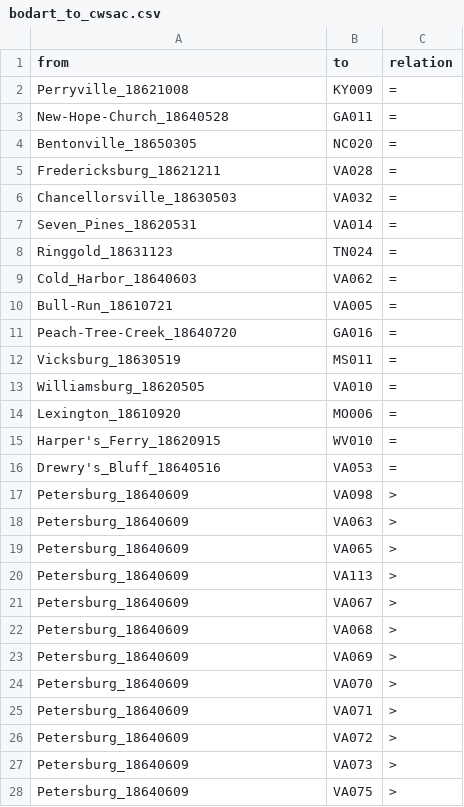
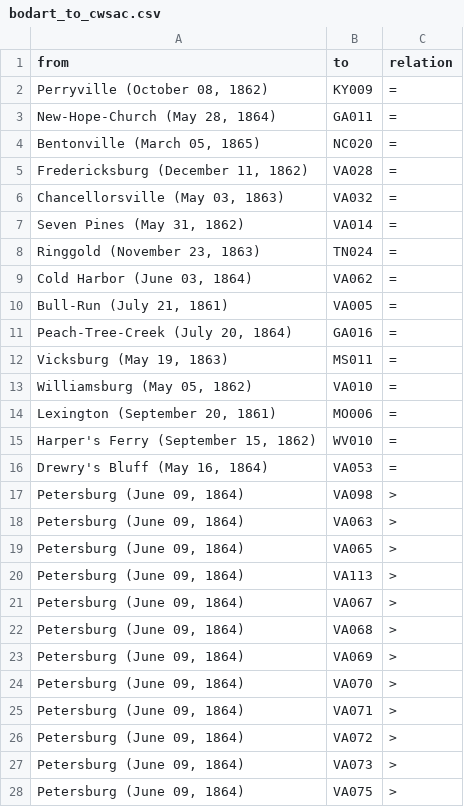
Before and after one commit to jrnold/acw_battle_data, a CSV file: data/bodart1908/bodart_to_cwsac.csv, drawn as a sheet; only a part is shown; the diff covers the shown part only.

```diff
--- a/data/bodart1908/bodart_to_cwsac.csv
+++ b/data/bodart1908/bodart_to_cwsac.csv
@@ -2,27 +2,27 @@ from,to,relation
-Perryville_18621008,KY009,=
-New-Hope-Church_18640528,GA011,=
-Bentonville_18650305,NC020,=
-Fredericksburg_18621211,VA028,=
-Chancellorsville_18630503,VA032,=
-Seven_Pines_18620531,VA014,=
-Ringgold_18631123,TN024,=
-Cold_Harbor_18640603,VA062,=
-Bull-Run_18610721,VA005,=
-Peach-Tree-Creek_18640720,GA016,=
-Vicksburg_18630519,MS011,=
-Williamsburg_18620505,VA010,=
-Lexington_18610920,MO006,=
-Harper's_Ferry_18620915,WV010,=
-Drewry's_Bluff_18640516,VA053,=
-Petersburg_18640609,VA098,>
-Petersburg_18640609,VA063,>
-Petersburg_18640609,VA065,>
-Petersburg_18640609,VA113,>
-Petersburg_18640609,VA067,>
-Petersburg_18640609,VA068,>
-Petersburg_18640609,VA069,>
-Petersburg_18640609,VA070,>
-Petersburg_18640609,VA071,>
-Petersburg_18640609,VA072,>
-Petersburg_18640609,VA073,>
-Petersburg_18640609,VA075,>
+"Perryville (October 08, 1862)","KY009","="
+"New-Hope-Church (May 28, 1864)","GA011","="
+"Bentonville (March 05, 1865)","NC020","="
+"Fredericksburg (December 11, 1862)","VA028","="
+"Chancellorsville (May 03, 1863)","VA032","="
+"Seven Pines (May 31, 1862)","VA014","="
+"Ringgold (November 23, 1863)","TN024","="
+"Cold Harbor (June 03, 1864)","VA062","="
+"Bull-Run (July 21, 1861)","VA005","="
+"Peach-Tree-Creek (July 20, 1864)","GA016","="
+"Vicksburg (May 19, 1863)","MS011","="
+"Williamsburg (May 05, 1862)","VA010","="
+"Lexington (September 20, 1861)","MO006","="
+"Harper's Ferry (September 15, 1862)","WV010","="
+"Drewry's Bluff (May 16, 1864)","VA053","="
+"Petersburg (June 09, 1864)","VA098",">"
+"Petersburg (June 09, 1864)","VA063",">"
+"Petersburg (June 09, 1864)","VA065",">"
+"Petersburg (June 09, 1864)","VA113",">"
+"Petersburg (June 09, 1864)","VA067",">"
+"Petersburg (June 09, 1864)","VA068",">"
+"Petersburg (June 09, 1864)","VA069",">"
+"Petersburg (June 09, 1864)","VA070",">"
+"Petersburg (June 09, 1864)","VA071",">"
+"Petersburg (June 09, 1864)","VA072",">"
+"Petersburg (June 09, 1864)","VA073",">"
+"Petersburg (June 09, 1864)","VA075",">"
```
Also changed, not shown: 55 edited cells elsewhere in this file, data/bodart1908/bodart_battles.csv, data/bodart1908/bodart_commanders.csv, 6 other files.
